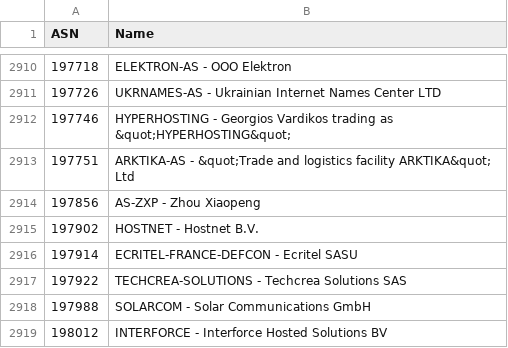
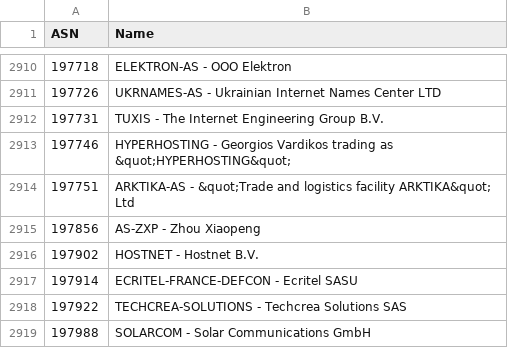
Before and after one commit to Munzy/blackbox, a CSV file: blocks/hosting/hosting.csv, drawn as a sheet; only a part is shown, gaps mark what is left out; the shorter side is filled out with more unchanged rows; the diff names each change by its address in the sheet, - before the commit and + after, or states it on an @@ line.

Commit message:
Update from https://github.com/Munzy/blackbox/commit/5ffd02b7e2e3a81fa3347fdf8c7d451c56b2178d

```diff
--- a/blocks/hosting/hosting.csv
+++ b/blocks/hosting/hosting.csv
+row 2912: 197731 | TUXIS - The Internet Engineering Group B.V.
```
